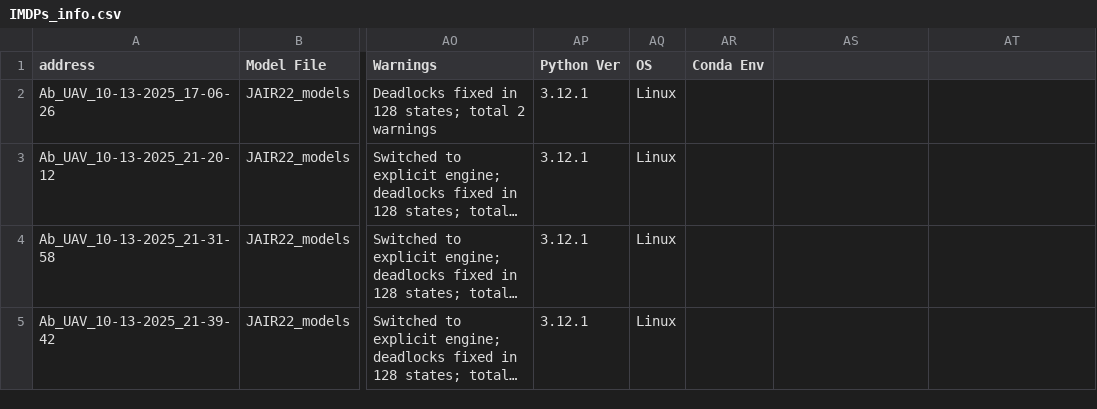
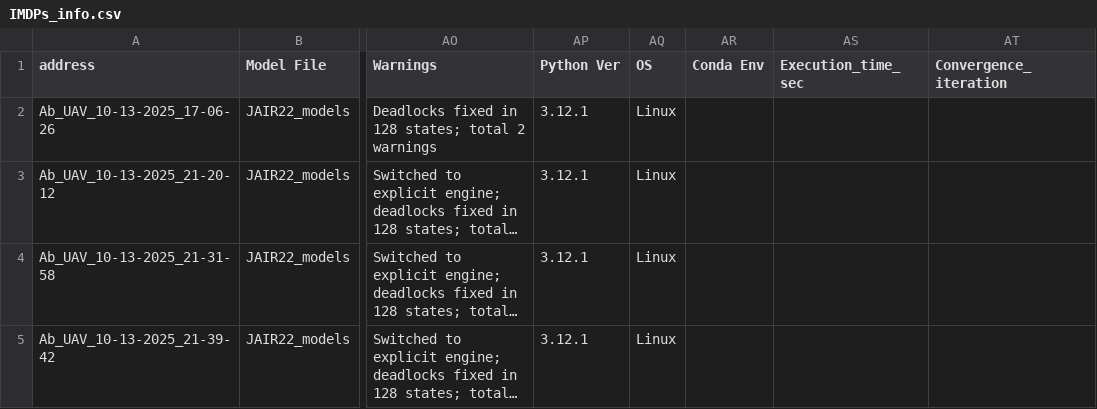
Before and after one commit to Sarv-Bahmani/IMDPomega, a CSV file: gen_imdp_info/IMDPs_info.csv, drawn as a sheet; only a part is shown, gaps mark what is left out; long unchanged cells end in …; the diff names each change by its address in the sheet, - before the commit and + after, or states it on an @@ line.

Commit message:
quant...

```diff
--- a/gen_imdp_info/IMDPs_info.csv
+++ b/gen_imdp_info/IMDPs_info.csv
-AS1: (empty)
+AS1: Execution_time_sec
-AT1: (empty)
+AT1: Convergence_iteration
```
